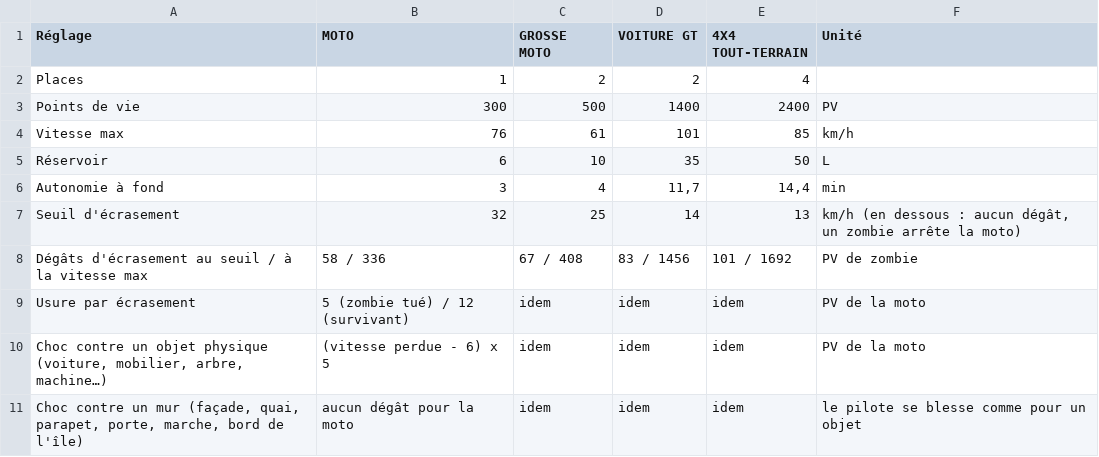
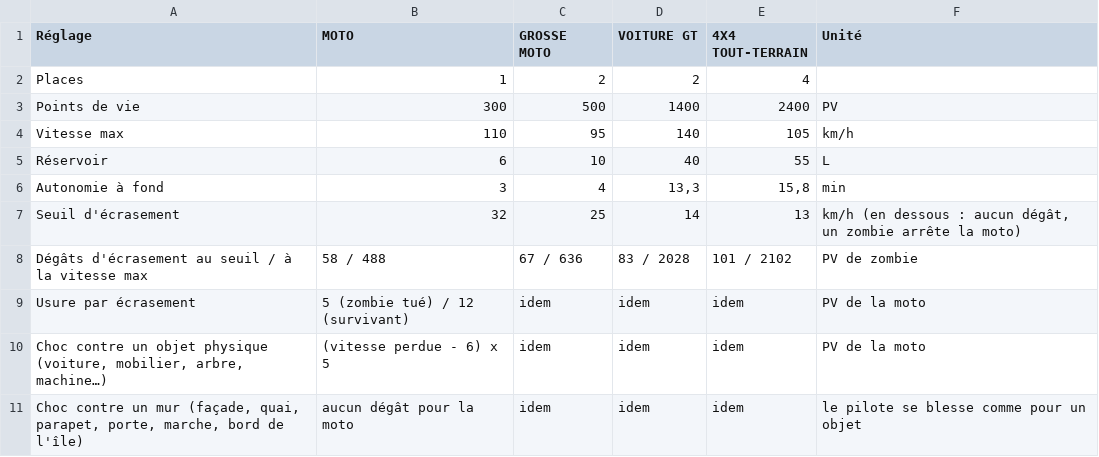
Before and after one commit to davideneco/zombie-survival, a CSV file: docs/csv/15_motos.csv, drawn as a sheet; only a part is shown.

Commit message:
v0.66.0: physique de conduite réaliste (freinage progressif, braquage distinct, RWD vs 4x4 AWD, boîte/régime) et tableau de bord compte-tours + compteur de vitesse

```diff
--- a/docs/csv/15_motos.csv
+++ b/docs/csv/15_motos.csv
@@ -3,7 +3,7 @@ Places;1;2;2;4;
 Points de vie;300;500;1400;2400;PV
-Vitesse max;76;61;101;85;km/h
-Réservoir;6;10;35;50;L
-Autonomie à fond;3;4;11,7;14,4;min
+Vitesse max;110;95;140;105;km/h
+Réservoir;6;10;40;55;L
+Autonomie à fond;3;4;13,3;15,8;min
 Seuil d'écrasement;32;25;14;13;km/h (en dessous : aucun dégât, un zombie arrête la moto)
-Dégâts d'écrasement au seuil / à la vitesse max;58 / 336;67 / 408;83 / 1456;101 / 1692;PV de zombie
+Dégâts d'écrasement au seuil / à la vitesse max;58 / 488;67 / 636;83 / 2028;101 / 2102;PV de zombie
 Usure par écrasement;5 (zombie tué) / 12 (survivant);idem;idem;idem;PV de la moto
```
Also changed, not shown: 7 other files.
